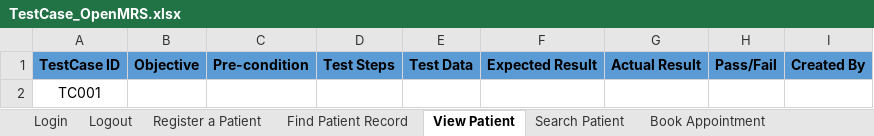
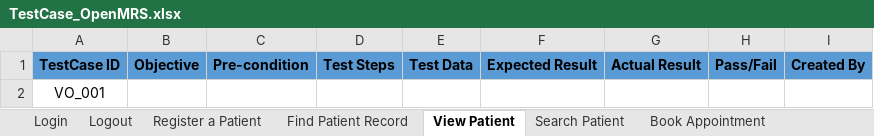
Before and after one commit to KTech3020/OpenMRSTesting-SWT301, an Excel workbook: Test scenario & Test case/TestCase_OpenMRS.xlsx, sheet View Patient, drawn as a sheet; values as stored, in another font and other column widths than the file's, no borders; the diff names each change by its address in the sheet, - before the commit and + after, or states it on an @@ line.

```diff
--- a/Test scenario & Test case/TestCase_OpenMRS.xlsx (sheet View Patient)
+++ b/Test scenario & Test case/TestCase_OpenMRS.xlsx (sheet View Patient)
-A2: TC001
+A2: VO_001
```
Also changed, not shown: sheet Book Appointment, sheet Logout, sheet Register a Patient, sheet Search Patient, sheet Find Patient Record, sheet Login, Test scenario & Test case/TestScenario_OpenMRS.xlsx.
